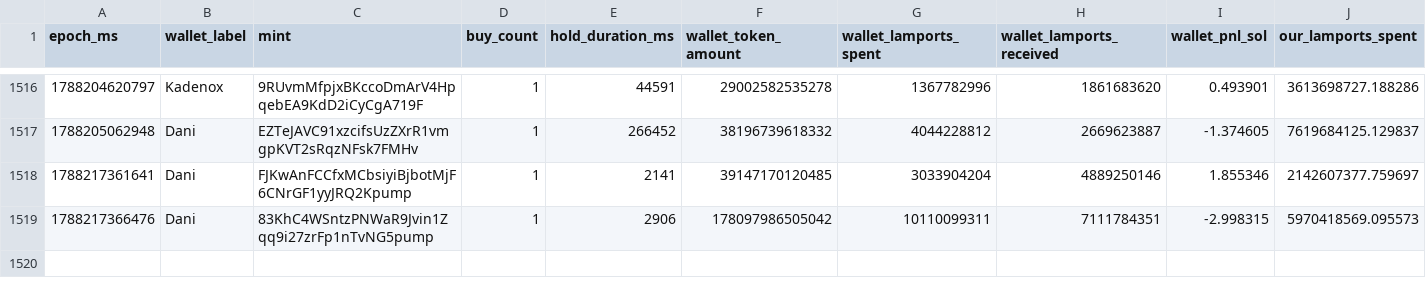
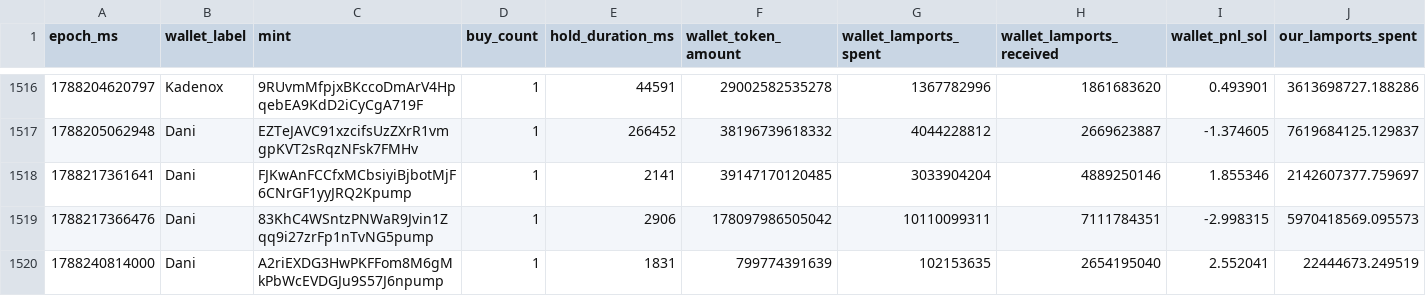
Before and after one commit to dturnover/solana-copy-trader, a CSV file: reports/paper_trades_final.csv, drawn as a sheet; only a part is shown, gaps mark what is left out; rows hold the shown columns only; the diff names each change by its address in the sheet, - before the commit and + after, or states it on an @@ line.

```diff
--- a/reports/paper_trades_final.csv
+++ b/reports/paper_trades_final.csv
+row 1520: 1788240814000 | Dani | A2riEXDG3HwPKFFom8M6gMkPbWcEVDGJu9S57J6npump | 1 | 1831 | 799774391639 | 102153635 | 2654195040 | 2.552041 | 22444673.249519
```
